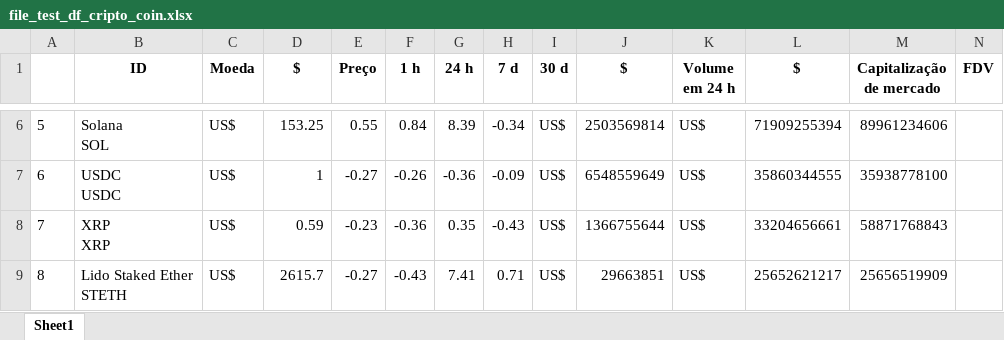
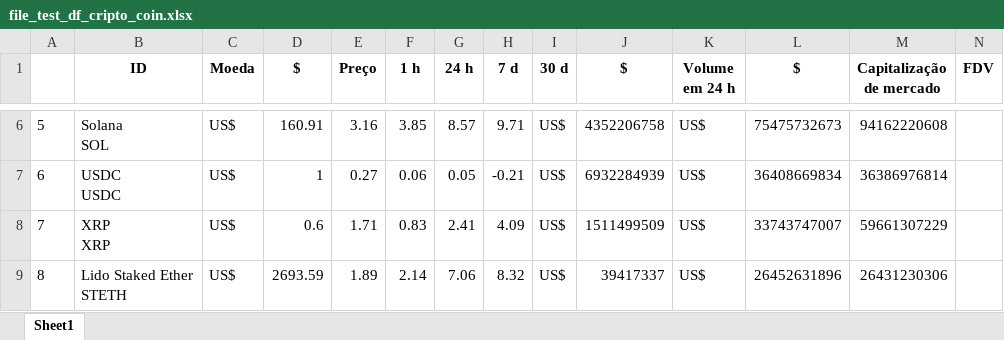
Before and after one commit to celoramalho/studying, an Excel workbook: Python/Learning_Some_Libraries/file_test_df_cripto_coin.xlsx, sheet Sheet1, drawn as a sheet; only a part is shown, gaps mark what is left out; values as stored, in another font and other column widths than the file's, no borders; the diff covers the shown part only; the diff names each change by its address in the sheet, - before the commit and + after, or states it on an @@ line.

```diff
--- a/Python/Learning_Some_Libraries/file_test_df_cripto_coin.xlsx (sheet Sheet1)
+++ b/Python/Learning_Some_Libraries/file_test_df_cripto_coin.xlsx (sheet Sheet1)
-D6 ($): 153.25
+D6 ($): 160.91
-E6 (Preço): 0.55
+E6 (Preço): 3.16
-F6 (1 h): 0.84
+F6 (1 h): 3.85
-G6 (24 h): 8.39
+G6 (24 h): 8.57
-H6 (7 d): -0.34
+H6 (7 d): 9.71
-J6 ($): 2503569814
+J6 ($): 4352206758
-L6 ($): 71909255394
+L6 ($): 75475732673
-M6 (Capitalização de mercado): 89961234606
+M6 (Capitalização de mercado): 94162220608
-E7 (Preço): -0.27
+E7 (Preço): 0.27
-F7 (1 h): -0.26
+F7 (1 h): 0.06
-G7 (24 h): -0.36
+G7 (24 h): 0.05
-H7 (7 d): -0.09
+H7 (7 d): -0.21
-J7 ($): 6548559649
+J7 ($): 6932284939
-L7 ($): 35860344555
+L7 ($): 36408669834
-M7 (Capitalização de mercado): 35938778100
+M7 (Capitalização de mercado): 36386976814
-D8 ($): 0.59
+D8 ($): 0.6
-E8 (Preço): -0.23
+E8 (Preço): 1.71
-F8 (1 h): -0.36
+F8 (1 h): 0.83
-G8 (24 h): 0.35
+G8 (24 h): 2.41
-H8 (7 d): -0.43
+H8 (7 d): 4.09
-J8 ($): 1366755644
+J8 ($): 1511499509
-L8 ($): 33204656661
+L8 ($): 33743747007
-M8 (Capitalização de mercado): 58871768843
+M8 (Capitalização de mercado): 59661307229
-D9 ($): 2615.7
+D9 ($): 2693.59
-E9 (Preço): -0.27
+E9 (Preço): 1.89
-F9 (1 h): -0.43
+F9 (1 h): 2.14
-G9 (24 h): 7.41
+G9 (24 h): 7.06
-H9 (7 d): 0.71
+H9 (7 d): 8.32
-J9 ($): 29663851
+J9 ($): 39417337
-L9 ($): 25652621217
+L9 ($): 26452631896
-M9 (Capitalização de mercado): 25656519909
+M9 (Capitalização de mercado): 26431230306
```
Also changed, not shown: 8 added rows, 8 removed rows and 758 edited cells elsewhere in this sheet, 3 other files.
